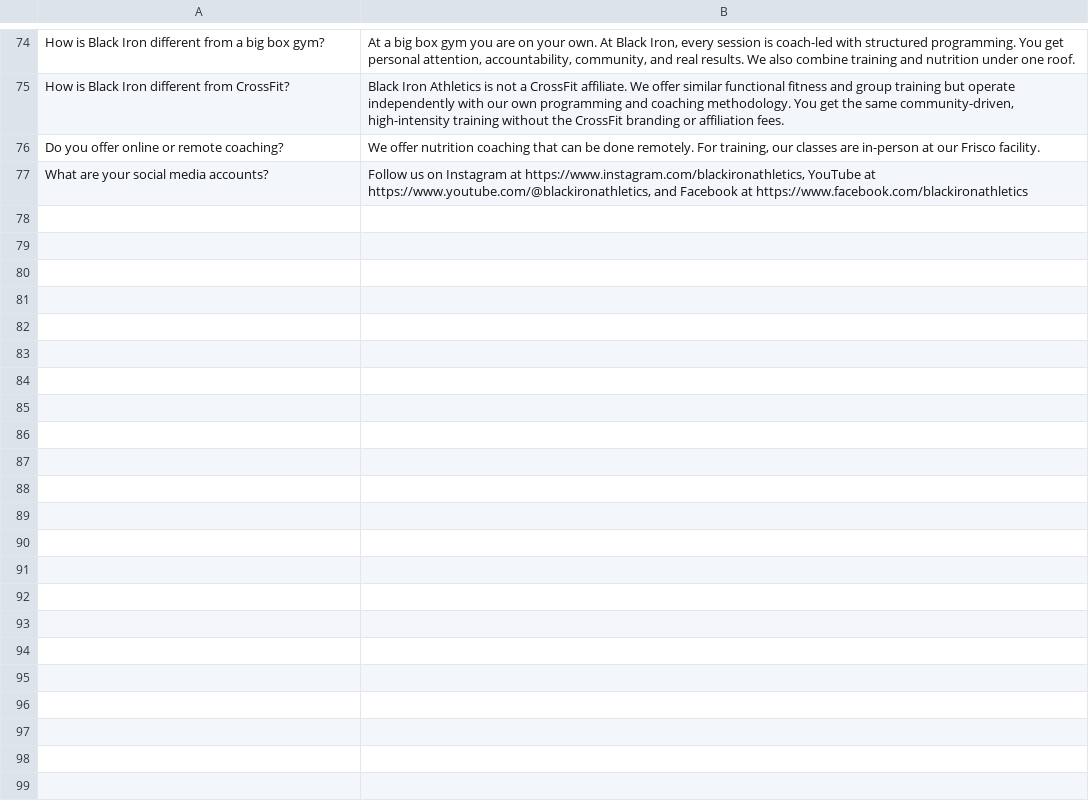
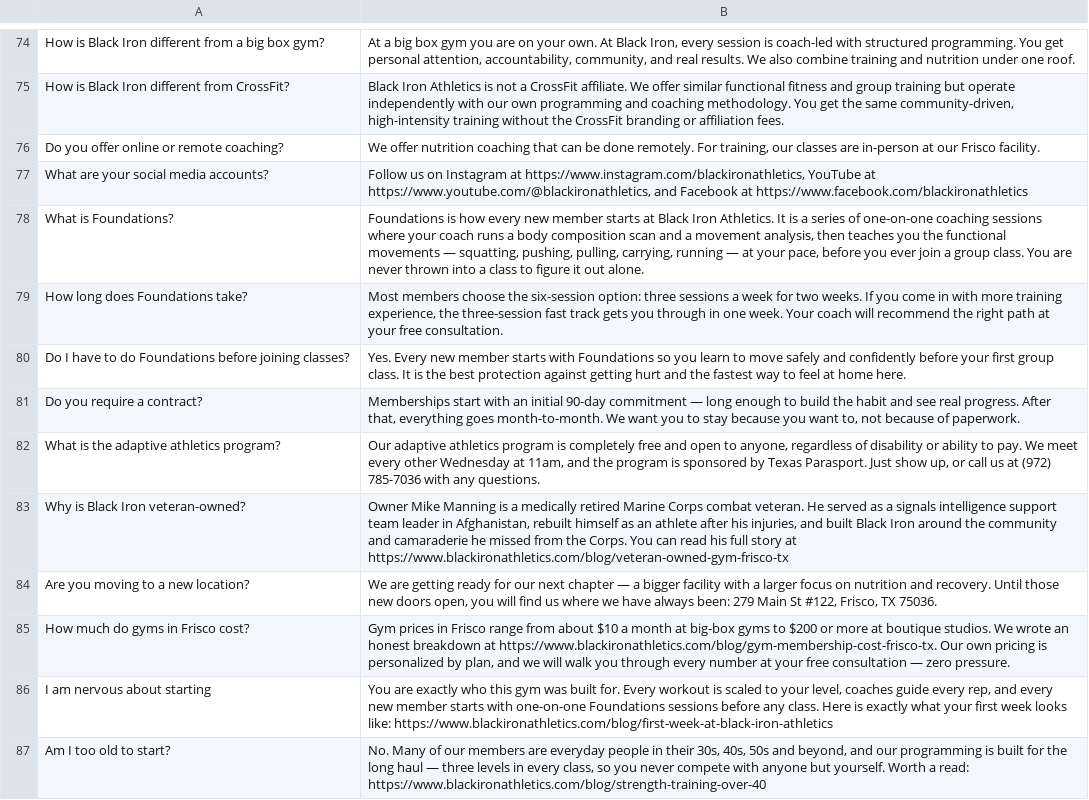
Before and after one commit to blackironmike/blackiron-website, a CSV file: ghl-chatbot-knowledge-base.csv, drawn as a sheet; only a part is shown, gaps mark what is left out; the diff names each change by its address in the sheet, - before the commit and + after, or states it on an @@ line.

```diff
--- a/ghl-chatbot-knowledge-base.csv
+++ b/ghl-chatbot-knowledge-base.csv
+row 78: What is Foundations? | Foundations is how every new member starts at Black Iron Athletics. It is a series of one-on-one coaching sessions where your coach runs a body composition scan and a movement analysis, then teaches you the functional movements — squatting, pushing, pulling, carrying, running — at your pace, before you ever join a group class. You are never thrown into a class to figure it out alone.
+row 79: How long does Foundations take? | Most members choose the six-session option: three sessions a week for two weeks. If you come in with more training experience, the three-session fast track gets you through in one week. Your coach will recommend the right path at your free consultation.
+row 80: Do I have to do Foundations before joining classes? | Yes. Every new member starts with Foundations so you learn to move safely and confidently before your first group class. It is the best protection against getting hurt and the fastest way to feel at home here.
+row 81: Do you require a contract? | Memberships start with an initial 90-day commitment — long enough to build the habit and see real progress. After that, everything goes month-to-month. We want you to stay because you want to, not because of paperwork.
+row 82: What is the adaptive athletics program? | Our adaptive athletics program is completely free and open to anyone, regardless of disability or ability to pay. We meet every other Wednesday at 11am, and the program is sponsored by Texas Parasport. Just show up, or call us at (972) 785-7036 with any questions.
+row 83: Why is Black Iron veteran-owned? | Owner Mike Manning is a medically retired Marine Corps combat veteran. He served as a signals intelligence support team leader in Afghanistan, rebuilt himself as an athlete after his injuries, and built Black Iron around the community and camaraderie he missed from the Corps. You can read his full story at https://www.blackironathletics.com/blog/veteran-owned-gym-frisco-tx
+row 84: Are you moving to a new location? | We are getting ready for our next chapter — a bigger facility with a larger focus on nutrition and recovery. Until those new doors open, you will find us where we have always been: 279 Main St #122, Frisco, TX 75036.
+row 85: How much do gyms in Frisco cost? | Gym prices in Frisco range from about $10 a month at big-box gyms to $200 or more at boutique studios. We wrote an honest breakdown at https://www.blackironathletics.com/blog/gym-membership-cost-frisco-tx. Our own pricing is personalized by plan, and we will walk you through every number at your free consultation — zero pressure.
+row 86: I am nervous about starting | You are exactly who this gym was built for. Every workout is scaled to your level, coaches guide every rep, and every new member starts with one-on-one Foundations sessions before any class. Here is exactly what your first week looks like: https://www.blackironathletics.com/blog/first-week-at-black-iron-athletics
+row 87: Am I too old to start? | No. Many of our members are everyday people in their 30s, 40s, 50s and beyond, and our programming is built for the long haul — three levels in every class, so you never compete with anyone but yourself. Worth a read: https://www.blackironathletics.com/blog/strength-training-over-40
```
Also changed, not shown: 2 other files.
